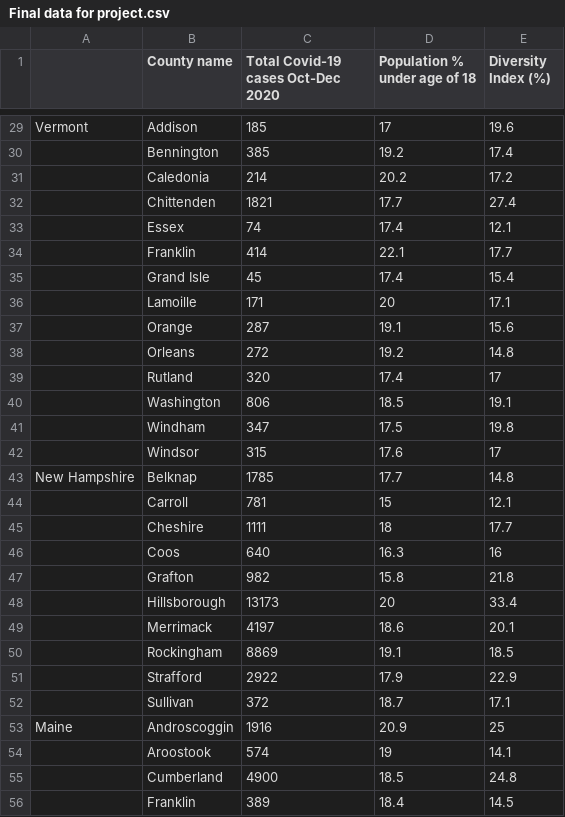
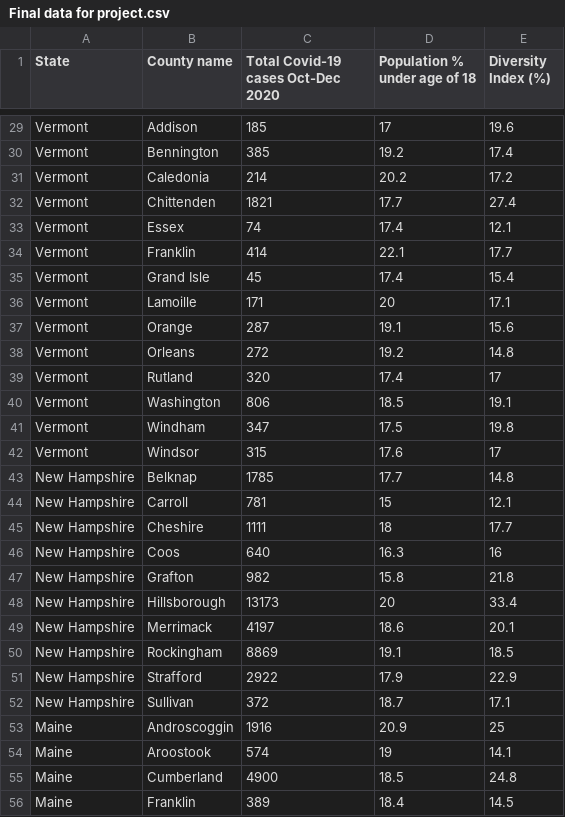
Before and after one commit to sht150/ChE-Math-Project1, a CSV file: Final data for project.csv, drawn as a sheet; only a part is shown, gaps mark what is left out; the diff covers the shown part only; the diff names each change by its address in the sheet, - before the commit and + after, or states it on an @@ line.

```diff
--- a/Final data for project.csv
+++ b/Final data for project.csv
-A1: (empty)
+A1: State
-A30:A42 (State): (empty)
+A30:A42 (State): Vermont
-A44:A52 (State): (empty)
+A44:A52 (State): New Hampshire
-A54:A56 (State): (empty)
+A54:A56 (State): Maine
```
Also changed, not shown: 36 edited cells elsewhere in this file.
